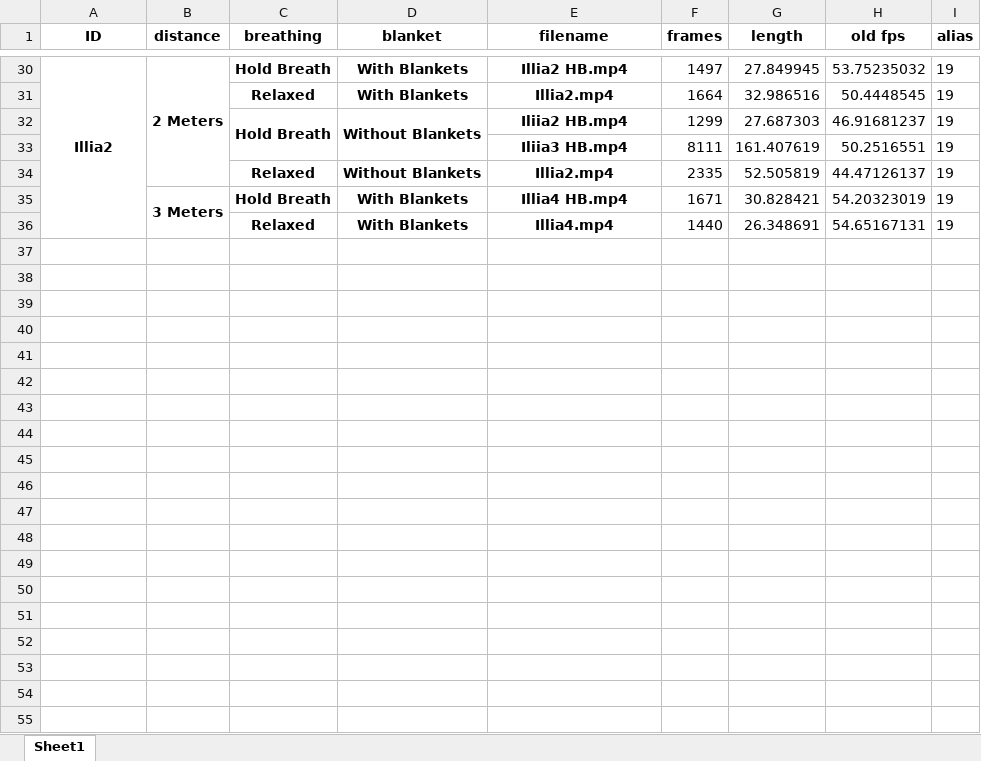
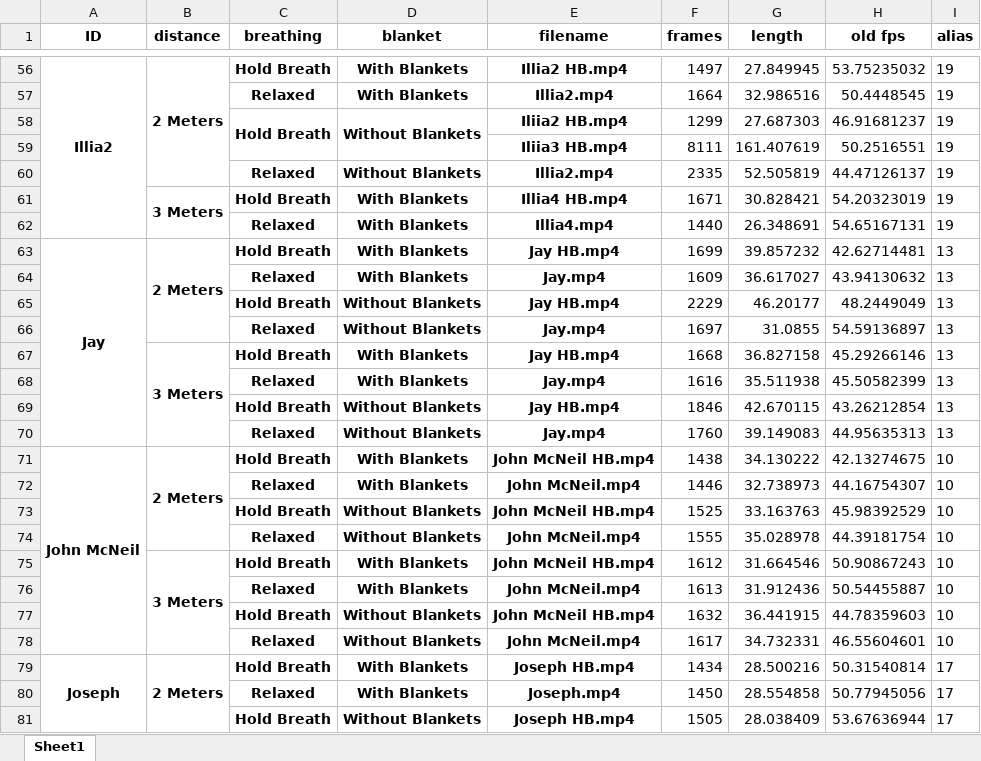
Before and after one commit to chvaldez10/Team-Design-Project, an Excel workbook: records/xlsx/rgb.xlsx, sheet Sheet1, drawn as a sheet; only a part is shown, gaps mark what is left out; values as stored, in another font and other column widths than the file's, no borders; the diff covers the shown part only; the diff names each change by its address in the sheet, - before the commit and + after, or states it on an @@ line.

```diff
--- a/records/xlsx/rgb.xlsx (sheet Sheet1)
+++ b/records/xlsx/rgb.xlsx (sheet Sheet1)
+row 63: Jay | 2 Meters | Hold Breath | With Blankets | Jay HB.mp4 | 1699 | 39.857232 | 42.62714481 | 13
+row 64:  |  | Relaxed | With Blankets | Jay.mp4 | 1609 | 36.617027 | 43.94130632 | 13
+row 65:  |  | Hold Breath | Without Blankets | Jay HB.mp4 | 2229 | 46.20177 | 48.2449049 | 13
+row 66:  |  | Relaxed | Without Blankets | Jay.mp4 | 1697 | 31.0855 | 54.59136897 | 13
+row 67:  | 3 Meters | Hold Breath | With Blankets | Jay HB.mp4 | 1668 | 36.827158 | 45.29266146 | 13
+row 68:  |  | Relaxed | With Blankets | Jay.mp4 | 1616 | 35.511938 | 45.50582399 | 13
+row 69:  |  | Hold Breath | Without Blankets | Jay HB.mp4 | 1846 | 42.670115 | 43.26212854 | 13
+row 70:  |  | Relaxed | Without Blankets | Jay.mp4 | 1760 | 39.149083 | 44.95635313 | 13
+row 71: John McNeil | 2 Meters | Hold Breath | With Blankets | John McNeil HB.mp4 | 1438 | 34.130222 | 42.13274675 | 10
+row 72:  |  | Relaxed | With Blankets | John McNeil.mp4 | 1446 | 32.738973 | 44.16754307 | 10
+row 73:  |  | Hold Breath | Without Blankets | John McNeil HB.mp4 | 1525 | 33.163763 | 45.98392529 | 10
+row 74:  |  | Relaxed | Without Blankets | John McNeil.mp4 | 1555 | 35.028978 | 44.39181754 | 10
+row 75:  | 3 Meters | Hold Breath | With Blankets | John McNeil HB.mp4 | 1612 | 31.664546 | 50.90867243 | 10
+row 76:  |  | Relaxed | With Blankets | John McNeil.mp4 | 1613 | 31.912436 | 50.54455887 | 10
+row 77:  |  | Hold Breath | Without Blankets | John McNeil HB.mp4 | 1632 | 36.441915 | 44.78359603 | 10
+row 78:  |  | Relaxed | Without Blankets | John McNeil.mp4 | 1617 | 34.732331 | 46.55604601 | 10
+row 79: Joseph | 2 Meters | Hold Breath | With Blankets | Joseph HB.mp4 | 1434 | 28.500216 | 50.31540814 | 17
+row 80:  |  | Relaxed | With Blankets | Joseph.mp4 | 1450 | 28.554858 | 50.77945056 | 17
+row 81:  |  | Hold Breath | Without Blankets | Joseph HB.mp4 | 1505 | 28.038409 | 53.67636944 | 17
```
Also changed, not shown: 83 added rows elsewhere in this sheet, records/xlsx/thermal.xlsx, 20 other files.
